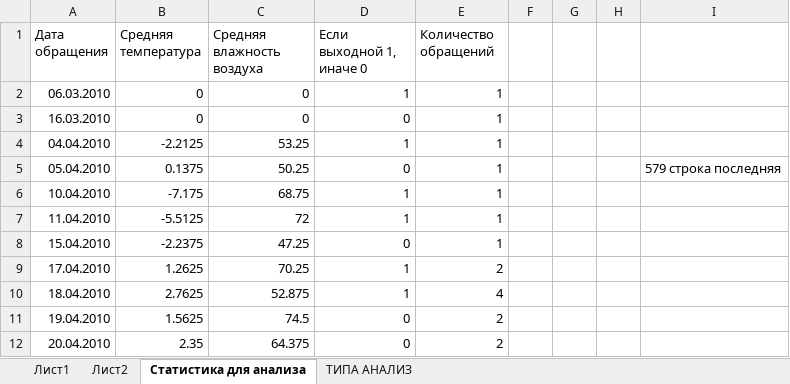
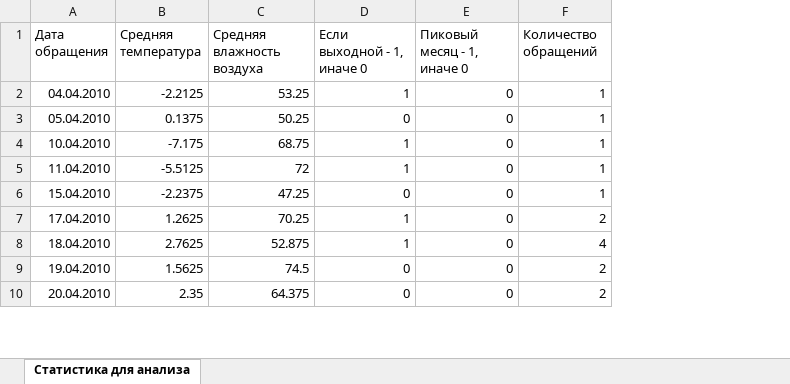
Before and after one commit to Larnou/Diploma, an Excel workbook: Java/Analysis.xlsx, sheet Статистика для анализа, drawn as a sheet; only a part is shown; values as stored, in another font and other column widths than the file's, no borders; removed rows and columns are numbered as before the commit, all else as after; the diff names each change by its address in the sheet, - before the commit and + after, or states it on an @@ line.

```diff
--- a/Java/Analysis.xlsx (sheet Статистика для анализа)
+++ b/Java/Analysis.xlsx (sheet Статистика для анализа)
-sheet tab: Лист1
-sheet tab: Лист2
-sheet tab: ТИПА АНАЛИЗ
+column E (Пиковый месяц - 1, иначе 0), rows 2-10: all 0
-column F, empty
-column G, empty
-column H, empty
-column I, row 5: 579 строка последняя
-D1: Если выходной 1, иначе 0
+D1: Если выходной - 1, иначе 0
-row 2: 06.03.2010 | 0 | 0 | 1 | 1
-row 3: 16.03.2010 | 0 | 0 | 0 | 1
```
Also changed, not shown: 8 other files.
